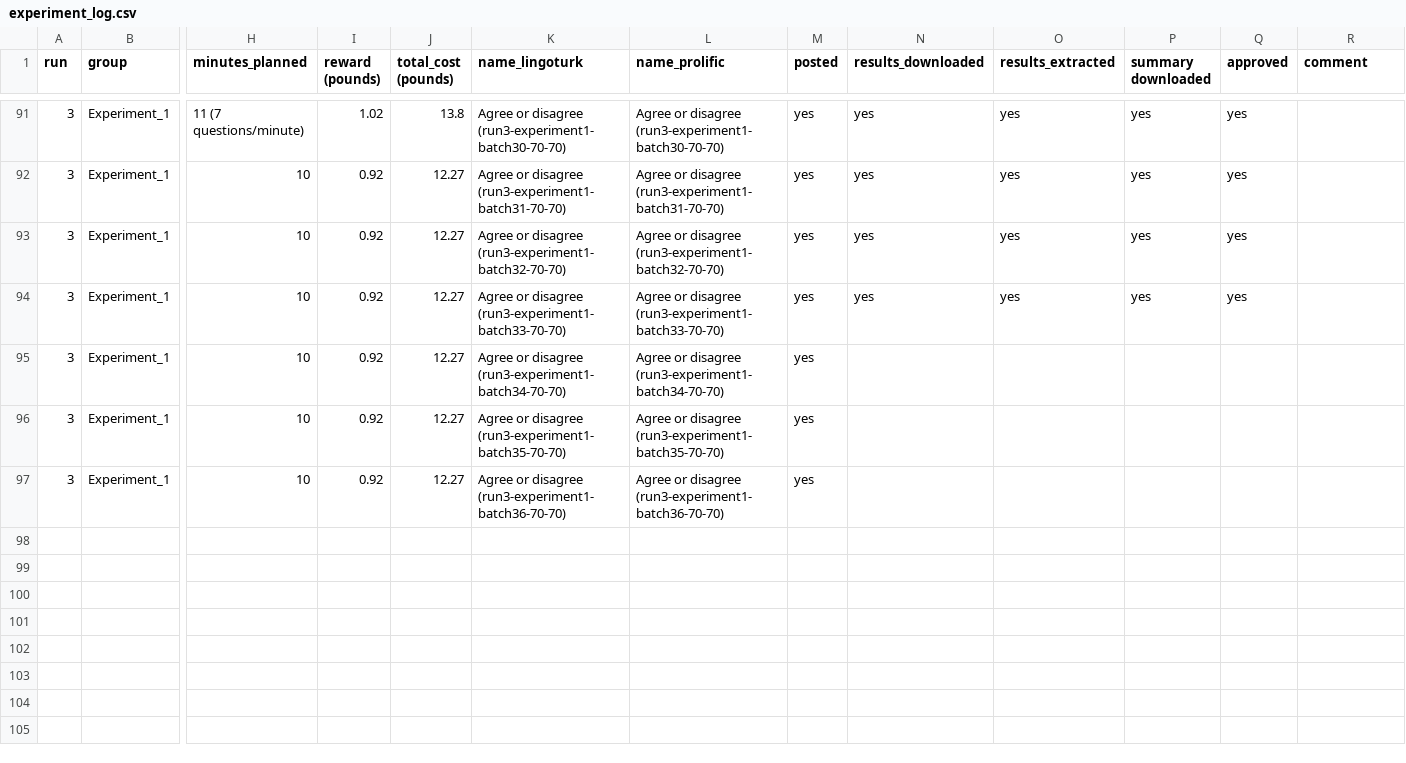
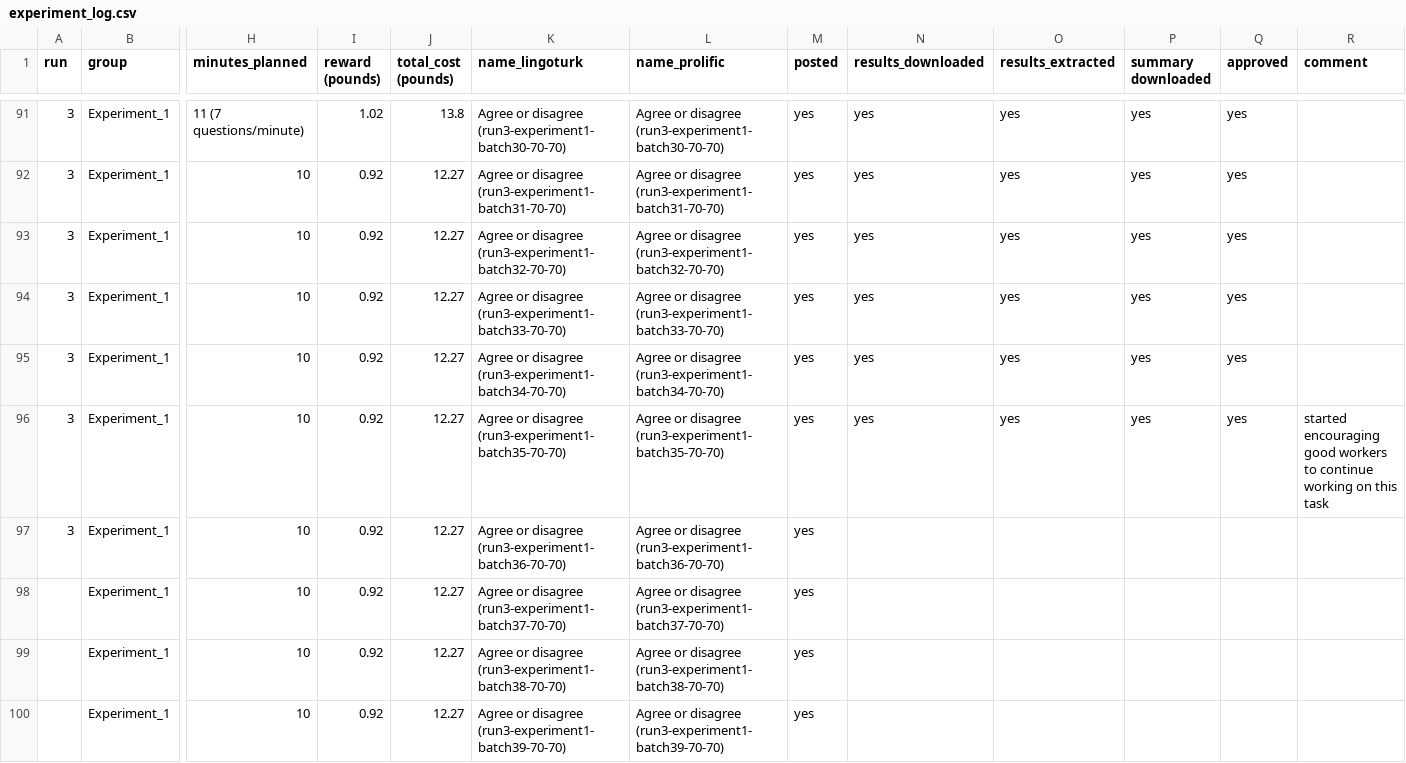
Before and after one commit to cltl/SPT_annotation, a CSV file: task_set_up/experiment_log.csv, drawn as a sheet; only a part is shown, gaps mark what is left out; rows hold the shown columns only; the diff names each change by its address in the sheet, - before the commit and + after, or states it on an @@ line.

Commit message:
new batches and example udate

```diff
--- a/task_set_up/experiment_log.csv
+++ b/task_set_up/experiment_log.csv
-N95:N96 (results_downloaded): (empty)
+N95:N96 (results_downloaded): yes
-O95:O96 (results_extracted): (empty)
+O95:O96 (results_extracted): yes
-P95:P96 (summary downloaded): (empty)
+P95:P96 (summary downloaded): yes
-Q95:Q96 (approved): (empty)
+Q95:Q96 (approved): yes
-R96 (comment): (empty)
+R96 (comment): started encouraging good workers to continue working on this task
+row 98:  | Experiment_1 | 10 | 0.92 | 12.27 | Agree or disagree (run3-experiment1-batch37-70-70) | Agree or disagree (run3-experiment1-batch37-70-70) | yes
+row 99:  | Experiment_1 | 10 | 0.92 | 12.27 | Agree or disagree (run3-experiment1-batch38-70-70) | Agree or disagree (run3-experiment1-batch38-70-70) | yes
+row 100:  | Experiment_1 | 10 | 0.92 | 12.27 | Agree or disagree (run3-experiment1-batch39-70-70) | Agree or disagree (run3-experiment1-batch39-70-70) | yes
```
Also changed, not shown: examples/rare-pairs.csv, 5 other files.
